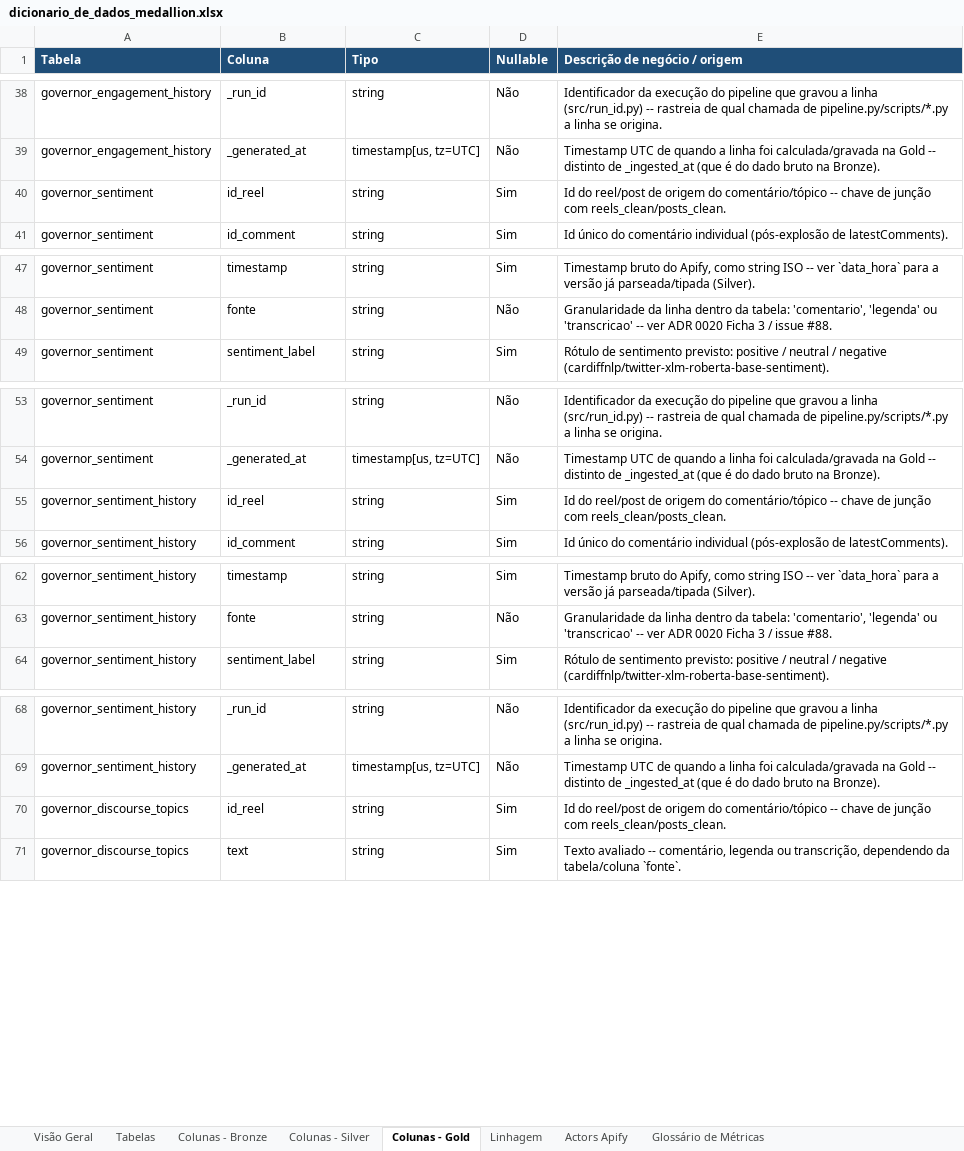
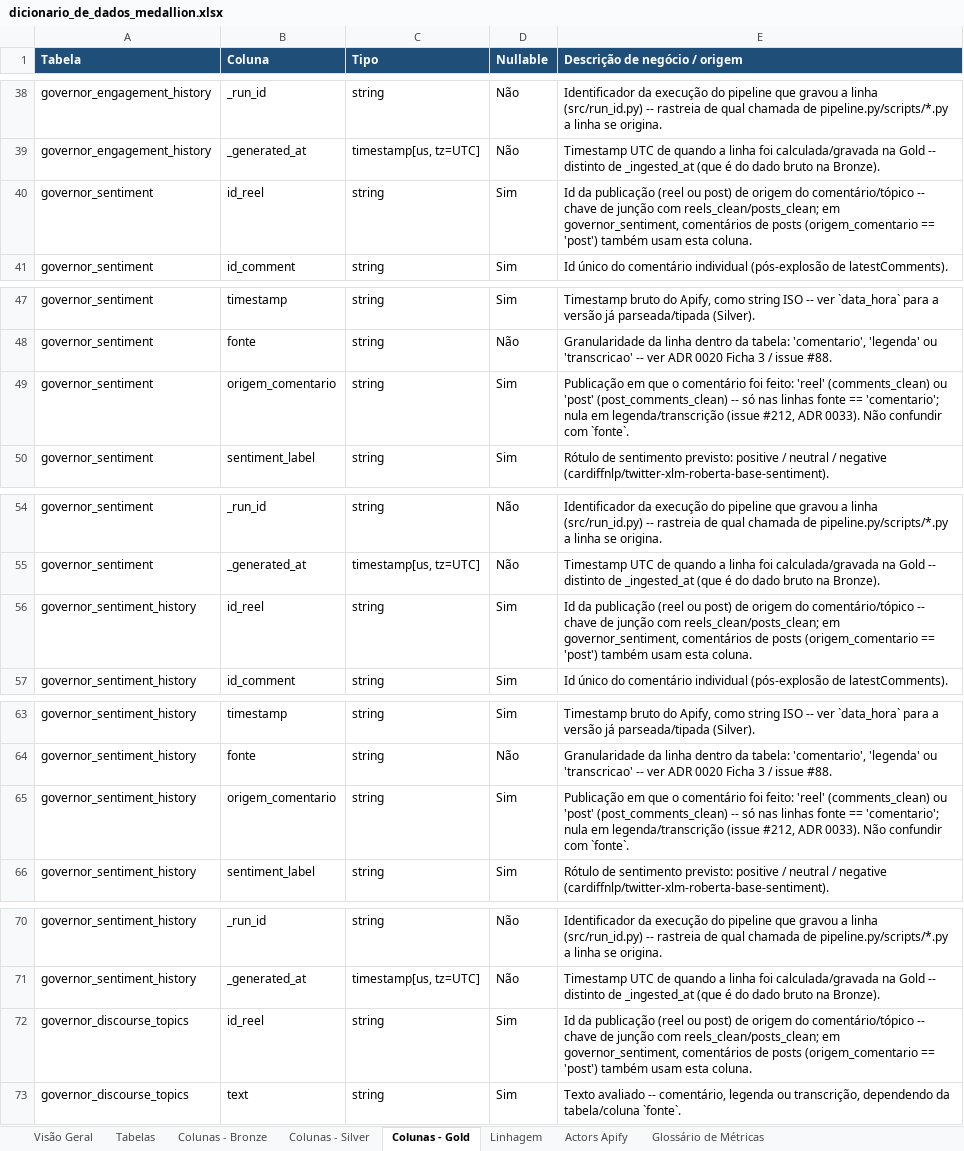
Before and after one commit to Vini0606/Tecnicas-de-Ciencia-de-Dados-em-dados-do-Instagram, an Excel workbook: reference/dicionario_de_dados_medallion.xlsx, sheet Colunas - Gold, drawn as a sheet; only a part is shown, gaps mark what is left out; values as stored, in another font and other column widths than the file's, no borders; addresses are those after the commit; the diff covers the shown part only; the diff names each change by its address in the sheet, - before the commit and + after, or states it on an @@ line.

```diff
--- a/reference/dicionario_de_dados_medallion.xlsx (sheet Colunas - Gold)
+++ b/reference/dicionario_de_dados_medallion.xlsx (sheet Colunas - Gold)
-E40 (Descrição de negócio / origem): Id do reel/post de origem do comentário/tópico -- chave de junção com reels_clean/posts_clean.
+E40 (Descrição de negócio / origem): Id da publicação (reel ou post) de origem do comentário/tópico -- chave de junção com reels_clean/posts_clean; em governor_sentiment, comentários de posts (origem_comentario == 'post') também usam esta coluna.
+row 49: governor_sentiment | origem_comentario | string | Sim | Publicação em que o comentário foi feito: 'reel' (comments_clean) ou 'post' (post_comments_clean) -- só nas linhas fonte == 'comentario'; nula em legenda/transcrição (issue #212, ADR 0033). Não confundir com `fonte`.
-E56 (Descrição de negócio / origem): Id do reel/post de origem do comentário/tópico -- chave de junção com reels_clean/posts_clean.
+E56 (Descrição de negócio / origem): Id da publicação (reel ou post) de origem do comentário/tópico -- chave de junção com reels_clean/posts_clean; em governor_sentiment, comentários de posts (origem_comentario == 'post') também usam esta coluna.
+row 65: governor_sentiment_history | origem_comentario | string | Sim | Publicação em que o comentário foi feito: 'reel' (comments_clean) ou 'post' (post_comments_clean) -- só nas linhas fonte == 'comentario'; nula em legenda/transcrição (issue #212, ADR 0033). Não confundir com `fonte`.
-E72 (Descrição de negócio / origem): Id do reel/post de origem do comentário/tópico -- chave de junção com reels_clean/posts_clean.
+E72 (Descrição de negócio / origem): Id da publicação (reel ou post) de origem do comentário/tópico -- chave de junção com reels_clean/posts_clean; em governor_sentiment, comentários de posts (origem_comentario == 'post') também usam esta coluna.
```
Also changed, not shown: 2 edited cells elsewhere in this sheet, sheet Colunas - Silver, sheet Tabelas, sheet Linhagem, sheet Colunas - Bronze, sheet Actors Apify, 4 other files.
